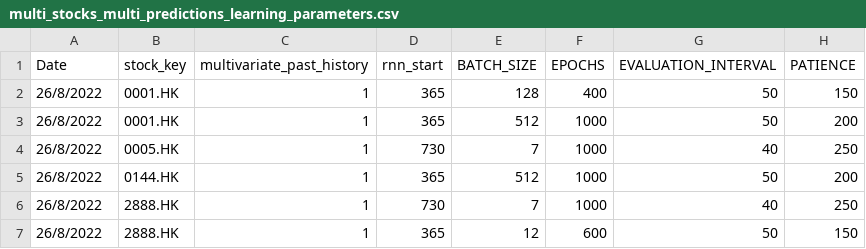
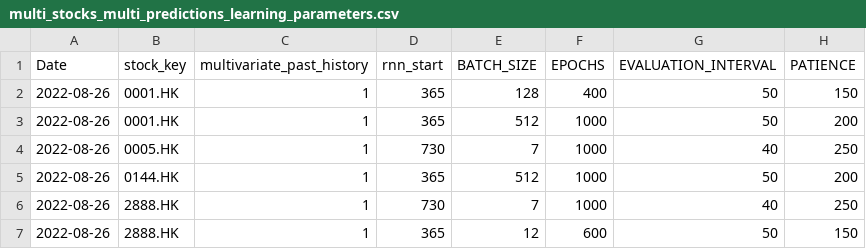
Before and after one commit to laps-odoo/test, a CSV file: multi_stocks_multi_predictions_learning_parameters.csv, drawn as a sheet; only a part is shown; the diff names each change by its address in the sheet, - before the commit and + after, or states it on an @@ line.

Commit message:
Update ML parameters

```diff
--- a/multi_stocks_multi_predictions_learning_parameters.csv
+++ b/multi_stocks_multi_predictions_learning_parameters.csv
-A2:A7 (Date): 26/8/2022
+A2:A7 (Date): 2022-08-26
```
